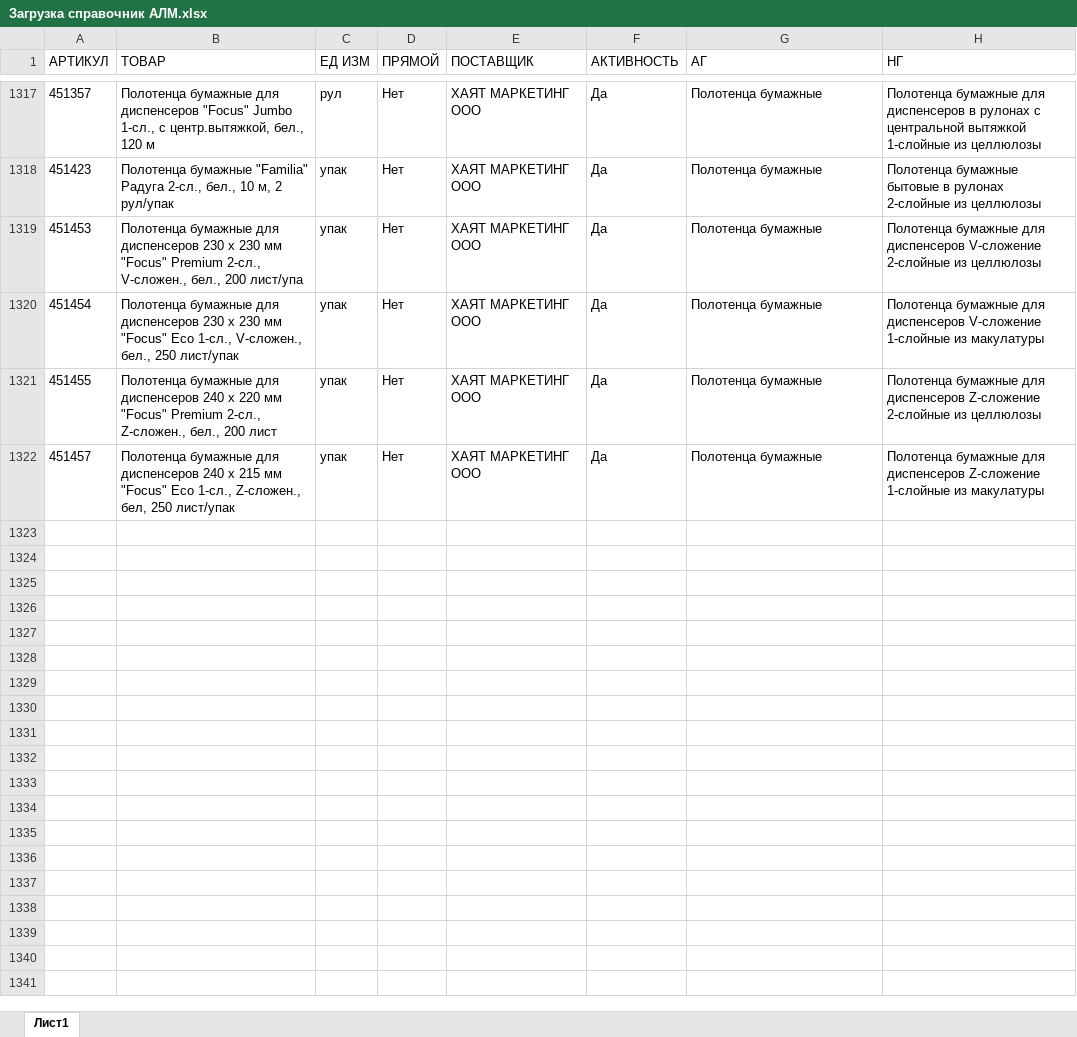
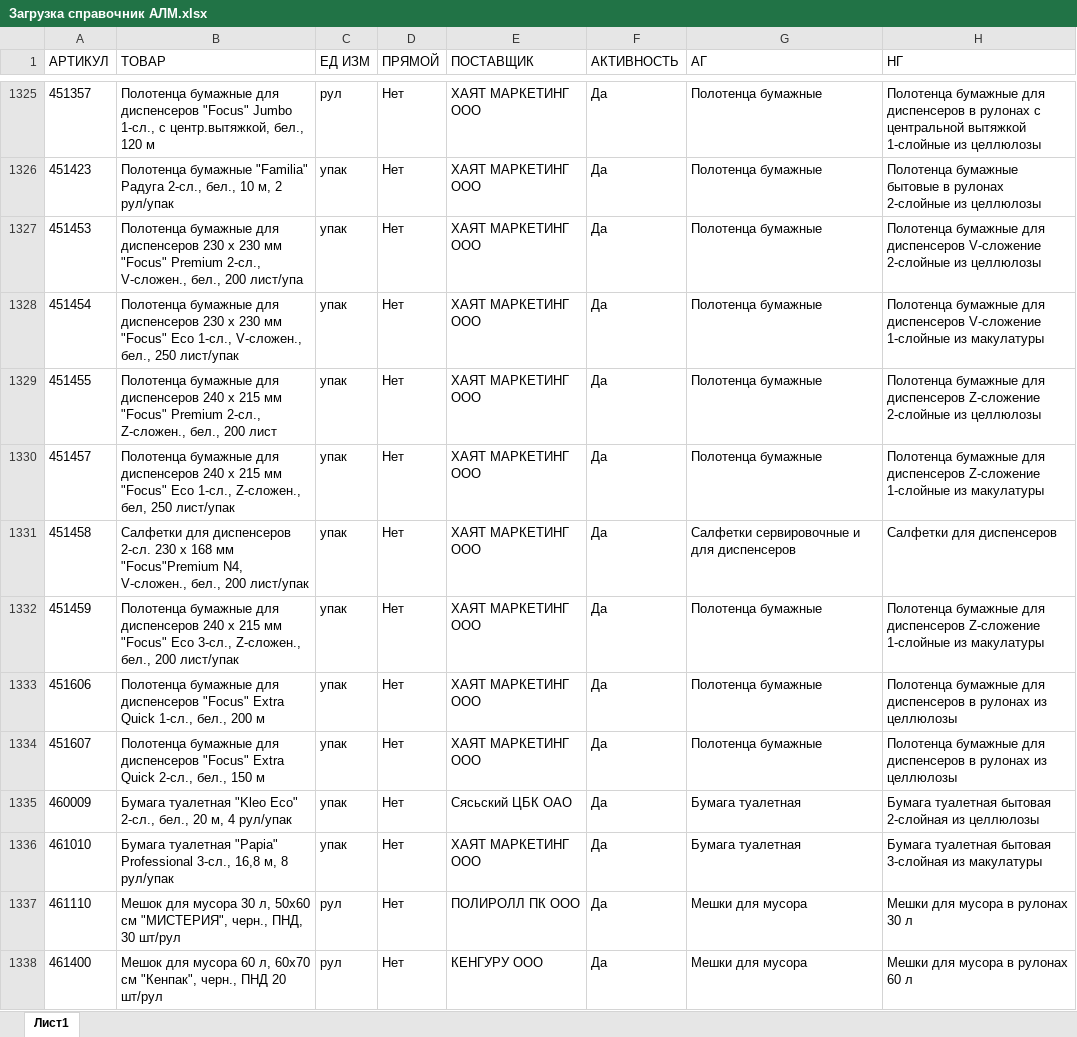
Before and after one commit to killri/sf_data_science, an Excel workbook: DS_Mystery/Asia stock management/data/Загрузка справочник АЛМ.xlsx, sheet Лист1, drawn as a sheet; only a part is shown, gaps mark what is left out; values as stored, in another font and other column widths than the file's, no borders; addresses are those after the commit; the diff covers the shown part only; the diff names each change by its address in the sheet, - before the commit and + after, or states it on an @@ line.

```diff
--- a/DS_Mystery/Asia stock management/data/Загрузка справочник АЛМ.xlsx (sheet Лист1)
+++ b/DS_Mystery/Asia stock management/data/Загрузка справочник АЛМ.xlsx (sheet Лист1)
-B1329 (ТОВАР): …240 х 220 мм "Focus"…
+B1329 (ТОВАР): …240 х 215 мм "Focus"…
+row 1331: 451458 | Салфетки для диспенсеров 2-сл. 230 х 168 мм "Focus"Premium N4, V-сложен., бел., 200 лист/упак | упак | Нет | ХАЯТ МАРКЕТИНГ ООО | Да | Салфетки сервировочные и для диспенсеров | Салфетки для диспенсеров
+row 1332: 451459 | Полотенца бумажные для диспенсеров 240 х 215 мм "Focus" Eco 3-сл., Z-сложен., бел., 200 лист/упак | упак | Нет | ХАЯТ МАРКЕТИНГ ООО | Да | Полотенца бумажные | Полотенца бумажные для диспенсеров Z-сложение 1-слойные из макулатуры
+row 1333: 451606 | Полотенца бумажные для диспенсеров "Focus" Extra Quick 1-сл., бел., 200 м | упак | Нет | ХАЯТ МАРКЕТИНГ ООО | Да | Полотенца бумажные | Полотенца бумажные для диспенсеров в рулонах из целлюлозы
+row 1334: 451607 | Полотенца бумажные для диспенсеров "Focus" Extra Quick 2-сл., бел., 150 м | упак | Нет | ХАЯТ МАРКЕТИНГ ООО | Да | Полотенца бумажные | Полотенца бумажные для диспенсеров в рулонах из целлюлозы
+row 1335: 460009 | Бумага туалетная "Kleo Eco" 2-сл., бел., 20 м, 4 рул/упак | упак | Нет | Сясьский ЦБК ОАО | Да | Бумага туалетная | Бумага туалетная бытовая 2-слойная из целлюлозы
+row 1336: 461010 | Бумага туалетная "Papia" Professional 3-сл., 16,8 м, 8 рул/упак | упак | Нет | ХАЯТ МАРКЕТИНГ ООО | Да | Бумага туалетная | Бумага туалетная бытовая 3-слойная из макулатуры
+row 1337: 461110 | Мешок для мусора 30 л, 50х60 см "МИСТЕРИЯ", черн., ПНД, 30 шт/рул | рул | Нет | ПОЛИРОЛЛ ПК ООО | Да | Мешки для мусора | Мешки для мусора в рулонах 30 л
+row 1338: 461400 | Мешок для мусора 60 л, 60х70 см "Кенпак", черн., ПНД 20 шт/рул | рул | Нет | КЕНГУРУ ООО | Да | Мешки для мусора | Мешки для мусора в рулонах 60 л
```
Also changed, not shown: 37 added rows, 3 removed rows and 159 edited cells elsewhere in this sheet, DS_Mystery/Asia stock management/data/Загрузка продажи АЛМ.xlsx, DS_Mystery/Asia stock management/data/Загрузка продажи ШМТ.xlsx, 42 other files.
